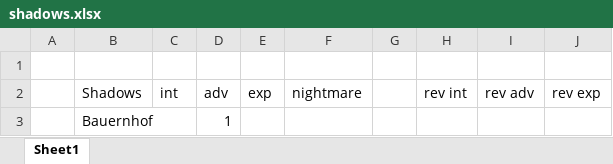
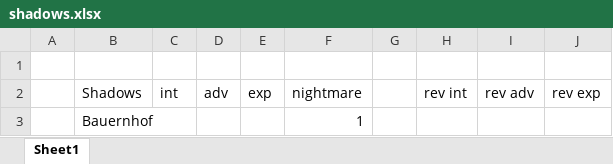
Before and after one commit to Lyn3y/Potato.tfMission, an Excel workbook: shadows.xlsx, sheet Sheet1, drawn as a sheet; values as stored, in another font and other column widths than the file's, no borders; removed rows and columns are numbered as before the commit, all else as after; the diff names each change by its address in the sheet, - before the commit and + after, or states it on an @@ line.

Commit message:
Add files via upload

```diff
--- a/shadows.xlsx (sheet Sheet1)
+++ b/shadows.xlsx (sheet Sheet1)
-row 3:  | Bauernhof |  | 1
+row 3:  | Bauernhof |  |  |  | 1
```
